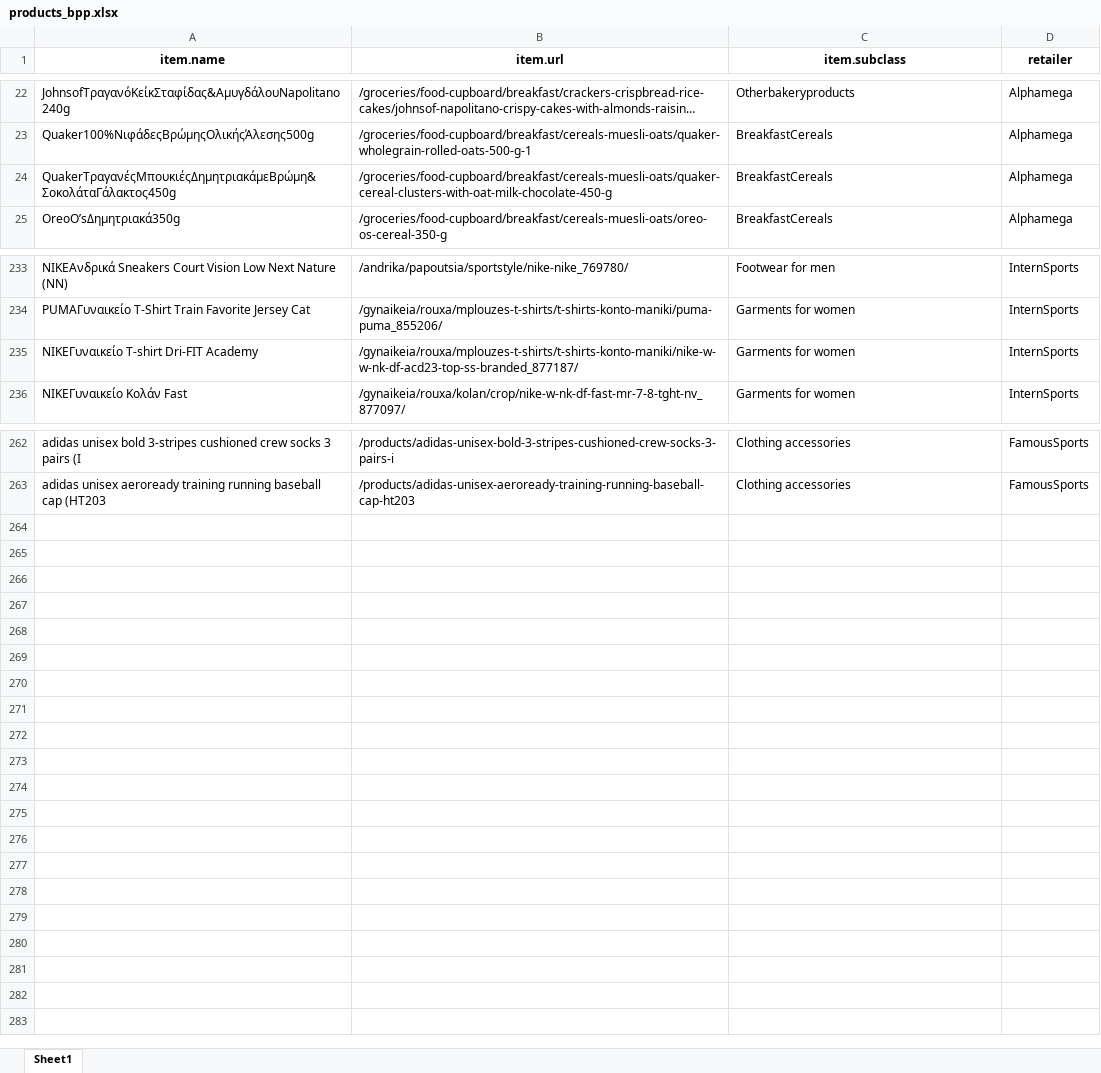
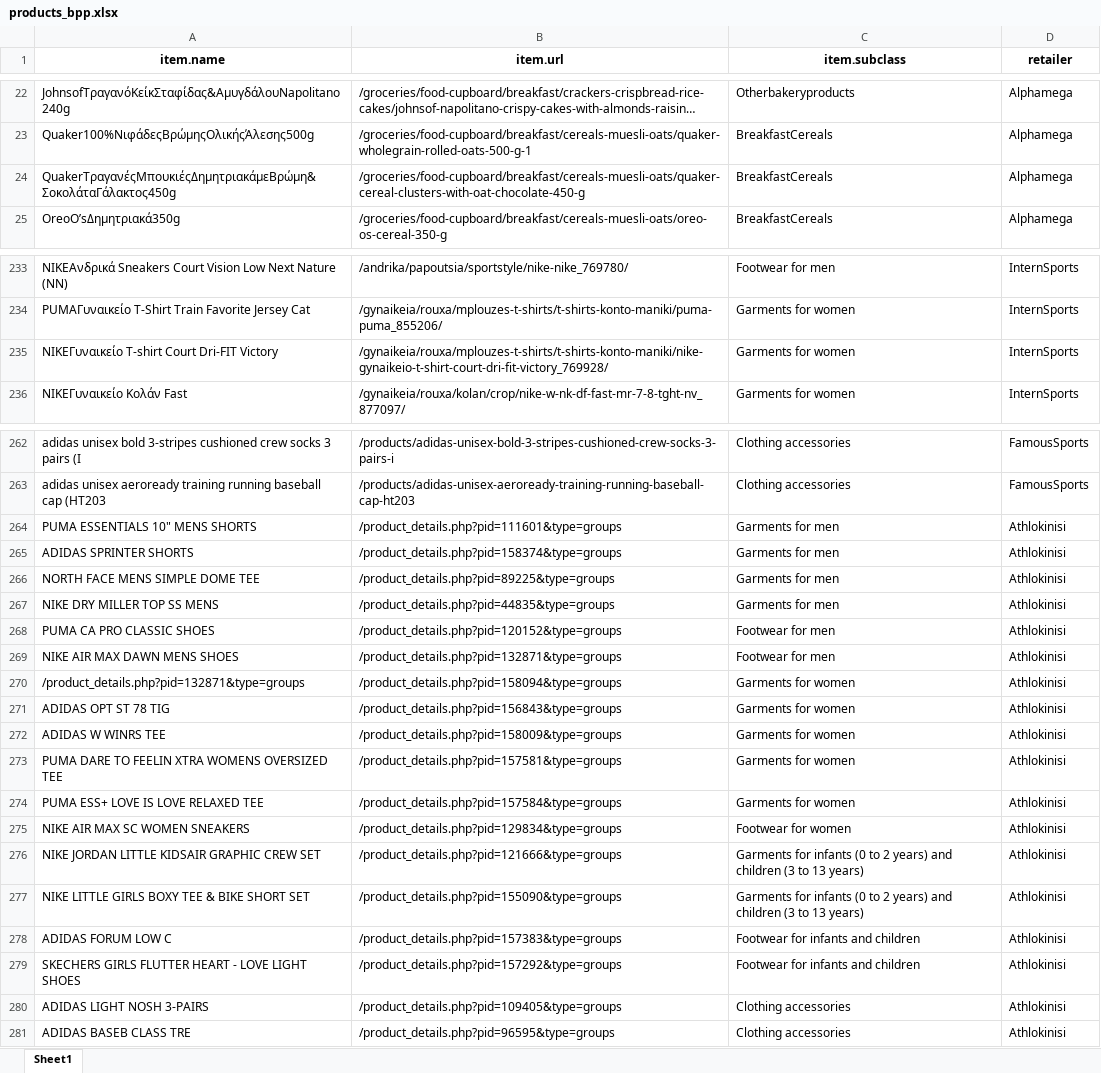
Before and after one commit to maria-papz/BillionPricesCyprusScrape, an Excel workbook: products_bpp.xlsx, sheet Sheet1, drawn as a sheet; only a part is shown, gaps mark what is left out; long unchanged cells end in …; values as stored, in another font and other column widths than the file's, no borders; the diff covers the shown part only; the diff names each change by its address in the sheet, - before the commit and + after, or states it on an @@ line.

Commit message:
extra retailers

```diff
--- a/products_bpp.xlsx (sheet Sheet1)
+++ b/products_bpp.xlsx (sheet Sheet1)
-B24 (item.url): /groceries/food-cupboard/breakfast/cereals-muesli-oats/quaker-cereal-clusters-with-oat-milk-chocolate-450-g
+B24 (item.url): /groceries/food-cupboard/breakfast/cereals-muesli-oats/quaker-cereal-clusters-with-oat-chocolate-450-g
-A235 (item.name): NIKEΓυναικείο T-shirt Dri-FIT Academy
+A235 (item.name): NIKEΓυναικείο T-shirt Court Dri-FIT Victory
-B235 (item.url): /gynaikeia/rouxa/mplouzes-t-shirts/t-shirts-konto-maniki/nike-w-w-nk-df-acd23-top-ss-branded_877187/
+B235 (item.url): /gynaikeia/rouxa/mplouzes-t-shirts/t-shirts-konto-maniki/nike-gynaikeio-t-shirt-court-dri-fit-victory_769928/
+row 264: PUMA ESSENTIALS 10" MENS SHORTS | /product_details.php?pid=111601&type=groups | Garments for men | Athlokinisi
+row 265: ADIDAS SPRINTER SHORTS | /product_details.php?pid=158374&type=groups | Garments for men | Athlokinisi
+row 266: NORTH FACE MENS SIMPLE DOME TEE | /product_details.php?pid=89225&type=groups | Garments for men | Athlokinisi
+row 267: NIKE DRY MILLER TOP SS MENS | /product_details.php?pid=44835&type=groups | Garments for men | Athlokinisi
+row 268: PUMA CA PRO CLASSIC SHOES | /product_details.php?pid=120152&type=groups | Footwear for men | Athlokinisi
+row 269: NIKE AIR MAX DAWN MENS SHOES | /product_details.php?pid=132871&type=groups | Footwear for men | Athlokinisi
+row 270: /product_details.php?pid=132871&type=groups | /product_details.php?pid=158094&type=groups | Garments for women | Athlokinisi
+row 271: ADIDAS OPT ST 78 TIG | /product_details.php?pid=156843&type=groups | Garments for women | Athlokinisi
+row 272: ADIDAS W WINRS TEE | /product_details.php?pid=158009&type=groups | Garments for women | Athlokinisi
+row 273: PUMA DARE TO FEELIN XTRA WOMENS OVERSIZED TEE | /product_details.php?pid=157581&type=groups | Garments for women | Athlokinisi
+row 274: PUMA ESS+ LOVE IS LOVE RELAXED TEE | /product_details.php?pid=157584&type=groups | Garments for women | Athlokinisi
+row 275: NIKE AIR MAX SC WOMEN SNEAKERS | /product_details.php?pid=129834&type=groups | Footwear for women | Athlokinisi
+row 276: NIKE JORDAN LITTLE KIDSAIR GRAPHIC CREW SET | /product_details.php?pid=121666&type=groups | Garments for infants (0 to 2 years) and children (3 to 13 years) | Athlokinisi
+row 277: NIKE LITTLE GIRLS BOXY TEE & BIKE SHORT SET | /product_details.php?pid=155090&type=groups | Garments for infants (0 to 2 years) and children (3 to 13 years) | Athlokinisi
+row 278: ADIDAS FORUM LOW C | /product_details.php?pid=157383&type=groups | Footwear for infants and children | Athlokinisi
+row 279: SKECHERS GIRLS FLUTTER HEART - LOVE LIGHT SHOES | /product_details.php?pid=157292&type=groups | Footwear for infants and children | Athlokinisi
+row 280: ADIDAS LIGHT NOSH 3-PAIRS | /product_details.php?pid=109405&type=groups | Clothing accessories | Athlokinisi
+row 281: ADIDAS BASEB CLASS TRE | /product_details.php?pid=96595&type=groups | Clothing accessories | Athlokinisi
```
Also changed, not shown: 4 edited cells elsewhere in this sheet.
